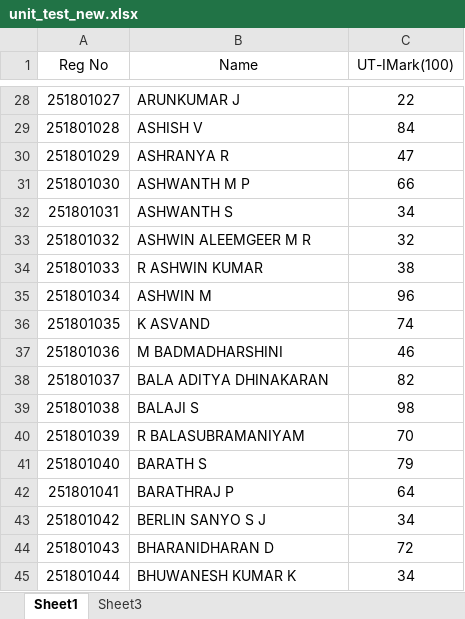
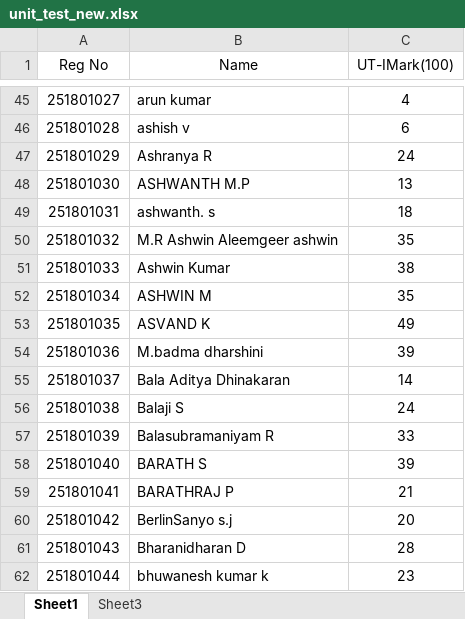
Before and after one commit to preejith2009/WTMA-Lab, an Excel workbook: REC/unit_test_new.xlsx, sheet Sheet1, drawn as a sheet; only a part is shown, gaps mark what is left out; values as stored, in another font and other column widths than the file's, no borders; addresses are those after the commit; the diff covers the shown part only; the diff names each change by its address in the sheet, - before the commit and + after, or states it on an @@ line.

```diff
--- a/REC/unit_test_new.xlsx (sheet Sheet1)
+++ b/REC/unit_test_new.xlsx (sheet Sheet1)
-B45 (Name): ARUNKUMAR J
+B45 (Name): arun kumar
-C45 (UT-IMark(100)): 22
+C45 (UT-IMark(100)): 4
-B46 (Name): ASHISH V
+B46 (Name): ashish v
-C46 (UT-IMark(100)): 84
+C46 (UT-IMark(100)): 6
-B47 (Name): ASHRANYA R
+B47 (Name): Ashranya R
-C47 (UT-IMark(100)): 47
+C47 (UT-IMark(100)): 24
-B48 (Name): ASHWANTH M P
+B48 (Name): ASHWANTH M.P
-C48 (UT-IMark(100)): 66
+C48 (UT-IMark(100)): 13
-B49 (Name): ASHWANTH S
+B49 (Name): ashwanth. s
-C49 (UT-IMark(100)): 34
+C49 (UT-IMark(100)): 18
-B50 (Name): ASHWIN ALEEMGEER M R
+B50 (Name): M.R Ashwin Aleemgeer ashwin
-C50 (UT-IMark(100)): 32
+C50 (UT-IMark(100)): 35
-B51 (Name): R ASHWIN KUMAR
+B51 (Name): Ashwin Kumar
-C52 (UT-IMark(100)): 96
+C52 (UT-IMark(100)): 35
-B53 (Name): K ASVAND
+B53 (Name): ASVAND K
-C53 (UT-IMark(100)): 74
+C53 (UT-IMark(100)): 49
-B54 (Name): M BADMADHARSHINI
+B54 (Name): M.badma dharshini
-C54 (UT-IMark(100)): 46
+C54 (UT-IMark(100)): 39
-B55 (Name): BALA ADITYA DHINAKARAN
+B55 (Name): Bala Aditya Dhinakaran
-C55 (UT-IMark(100)): 82
+C55 (UT-IMark(100)): 14
-B56 (Name): BALAJI S
+B56 (Name): Balaji S
-C56 (UT-IMark(100)): 98
+C56 (UT-IMark(100)): 24
-B57 (Name): R BALASUBRAMANIYAM
+B57 (Name): Balasubramaniyam R
-C57 (UT-IMark(100)): 70
+C57 (UT-IMark(100)): 33
-C58 (UT-IMark(100)): 79
+C58 (UT-IMark(100)): 39
-C59 (UT-IMark(100)): 64
+C59 (UT-IMark(100)): 21
-B60 (Name): BERLIN SANYO S J
+B60 (Name): BerlinSanyo s.j
-C60 (UT-IMark(100)): 34
+C60 (UT-IMark(100)): 20
-B61 (Name): BHARANIDHARAN D
+B61 (Name): Bharanidharan D
-C61 (UT-IMark(100)): 72
+C61 (UT-IMark(100)): 28
-B62 (Name): BHUWANESH KUMAR K
+B62 (Name): bhuwanesh kumar k
-C62 (UT-IMark(100)): 34
+C62 (UT-IMark(100)): 23
```
Also changed, not shown: 19 added rows, 5 removed rows, 674 edited cells and cell formats elsewhere in this sheet, PTM/2026_PTM_SecondYr_data.xlsx, PTM/2026_PTM_ThirdYr_data.xlsx, 4 other files.
